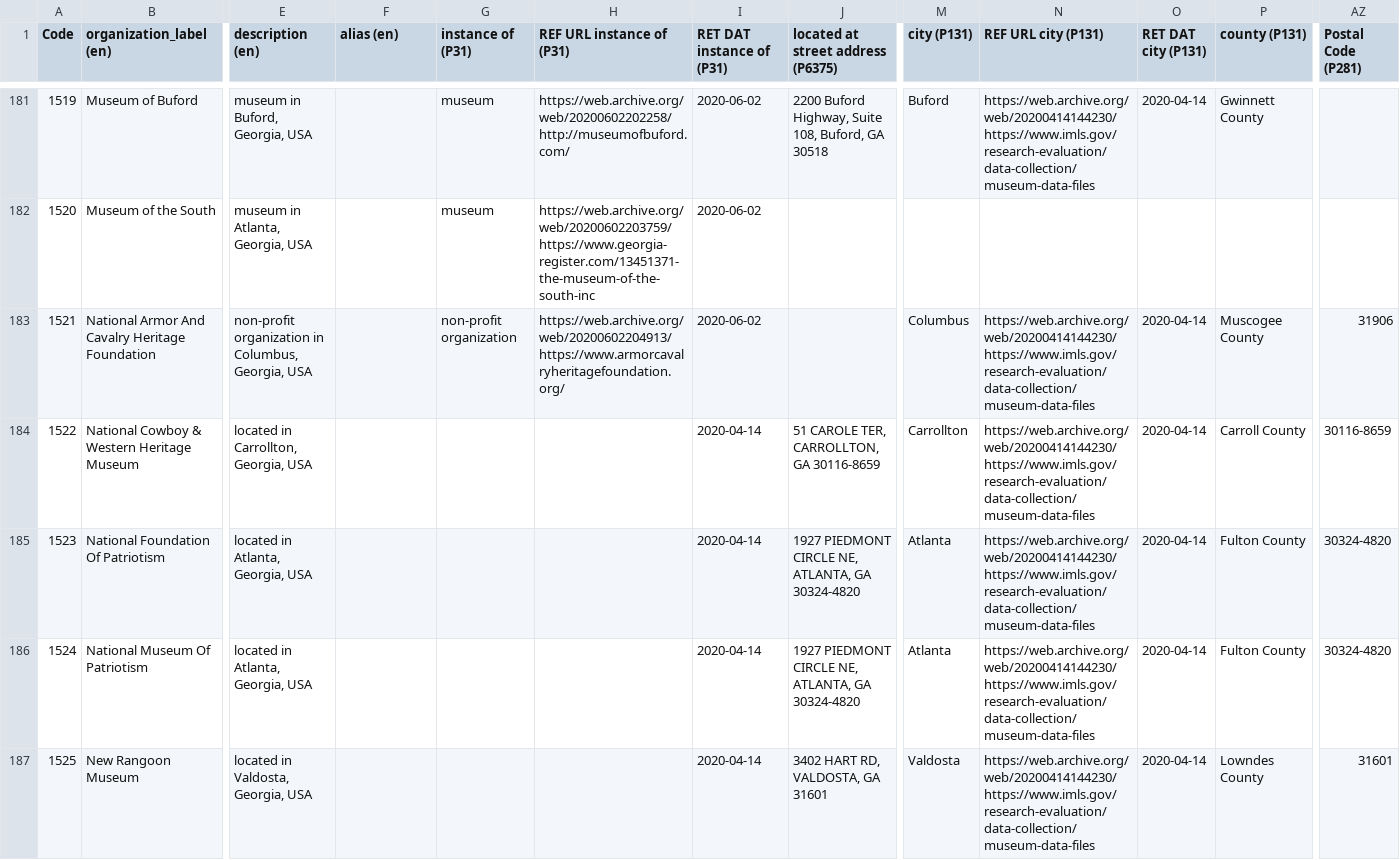
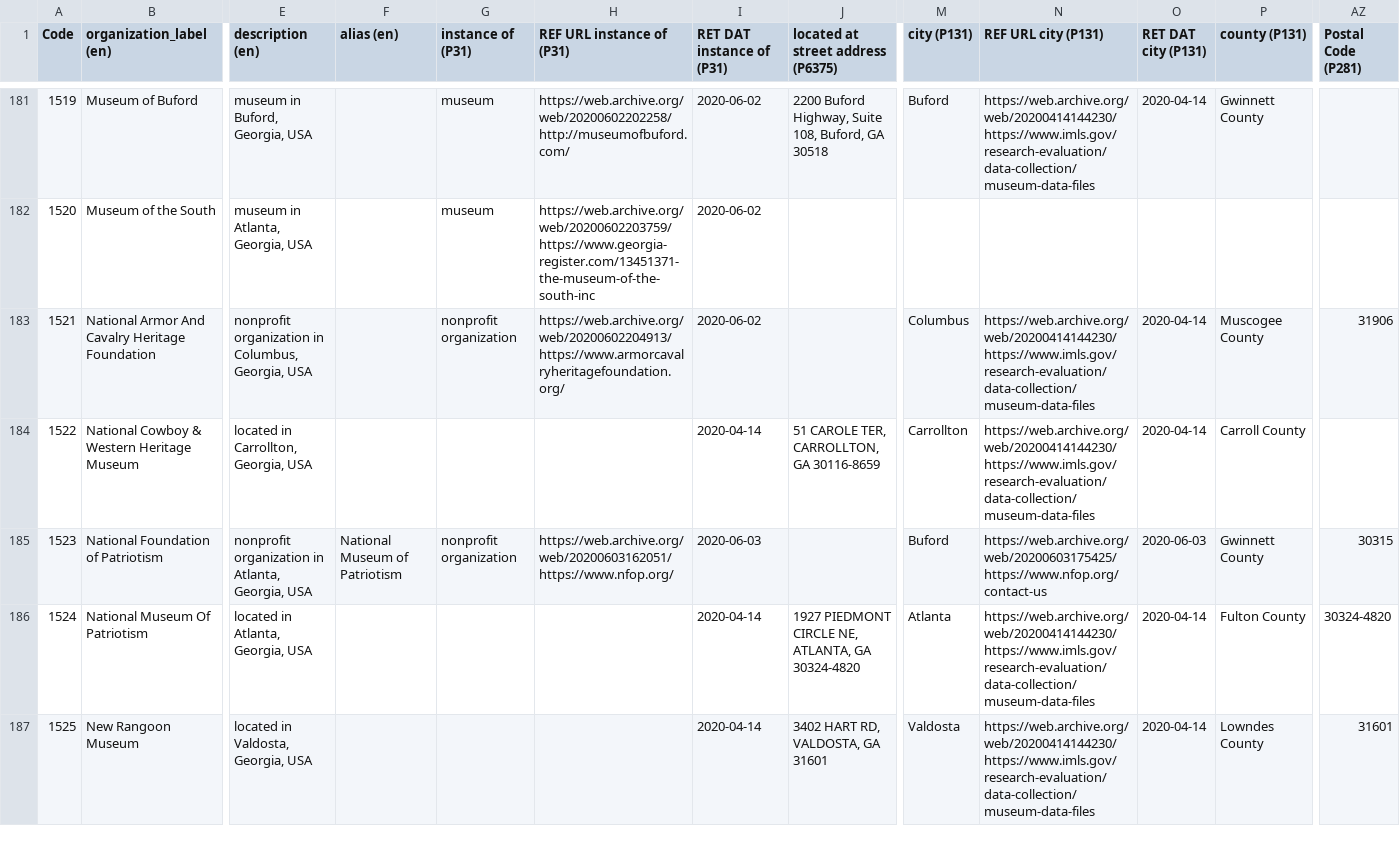
Before and after one commit to AUC-Woodruff-Library/GaNCH-data, a CSV file: data/IMLSS.csv, drawn as a sheet; only a part is shown, gaps mark what is left out; the diff covers the shown part only; the diff names each change by its address in the sheet, - before the commit and + after, or states it on an @@ line.

Commit message:
2020-06-03 batch

```diff
--- a/data/IMLSS.csv
+++ b/data/IMLSS.csv
-E183 (description (en)): non-profit organization in…
+E183 (description (en)): nonprofit organization in…
-G183 (instance of (P31)): non-profit organization
+G183 (instance of (P31)): nonprofit organization
-AZ184 (Postal Code (P281)): 30116-8659
+AZ184 (Postal Code (P281)): (empty)
-B185 (organization_label (en)): National Foundation Of Patriotism
+B185 (organization_label (en)): National Foundation of Patriotism
-E185 (description (en)): located in Atlanta, Georgia, USA
+E185 (description (en)): nonprofit organization in Atlanta, Georgia, USA
-F185 (alias (en)): (empty)
+F185 (alias (en)): National Museum of Patriotism
-G185 (instance of (P31)): (empty)
+G185 (instance of (P31)): nonprofit organization
-H185 (REF URL instance of (P31)): (empty)
+H185 (REF URL instance of (P31)): https://web.archive.org/web/20200603162051/https://www.nfop.org/
-I185 (RET DAT instance of (P31)): 2020-04-14
+I185 (RET DAT instance of (P31)): 2020-06-03
-J185: 1927 PIEDMONT CIRCLE NE, ATLANTA, GA 30324-4820
+J185: (empty)
-M185 (city (P131)): Atlanta
+M185 (city (P131)): Buford
-N185 (REF URL city (P131)): https://web.archive.org/web/20200414144230/https://www.imls.gov/research-evaluation/data-collection/museum-data-files
+N185 (REF URL city (P131)): https://web.archive.org/web/20200603175425/https://www.nfop.org/contact-us
-O185 (RET DAT city (P131)): 2020-04-14
+O185 (RET DAT city (P131)): 2020-06-03
-P185 (county (P131)): Fulton County
+P185 (county (P131)): Gwinnett County
-AZ185 (Postal Code (P281)): 30324-4820
+AZ185 (Postal Code (P281)): 30315
```
Also changed, not shown: 14 edited cells elsewhere in this file.
